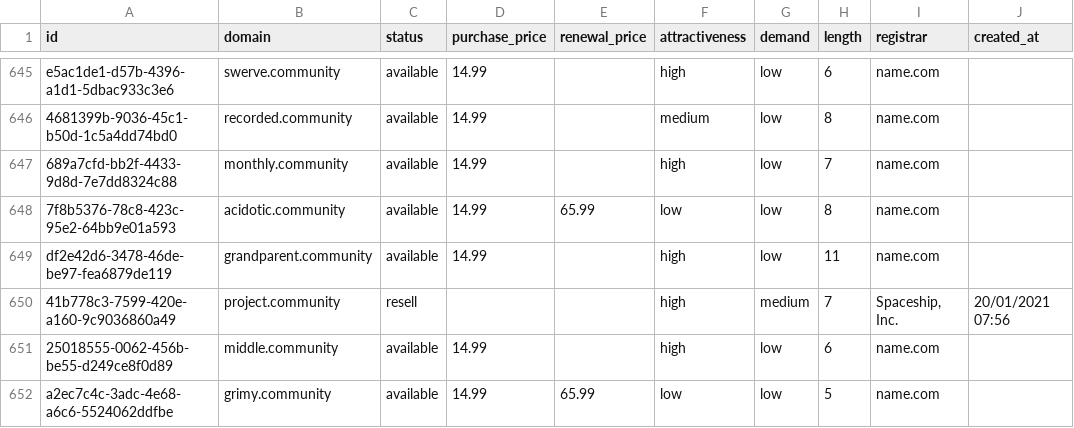
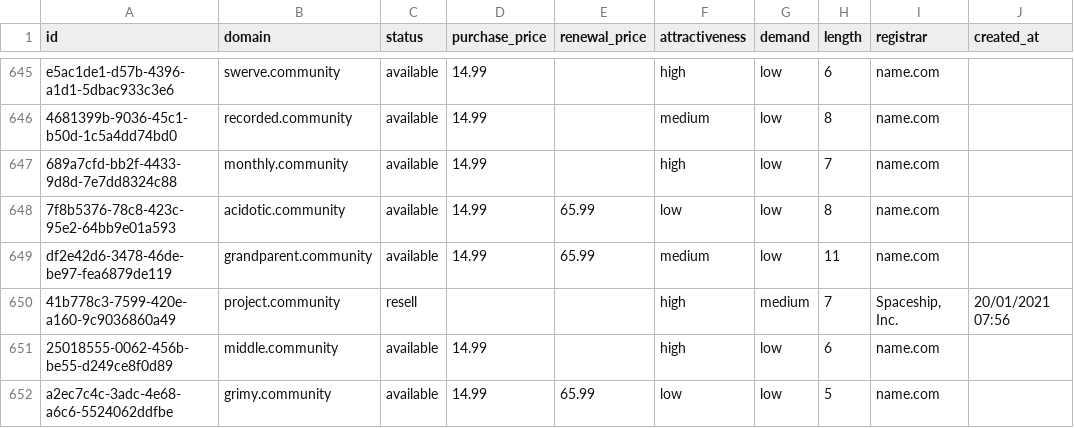
Before and after one commit to UniqueDomains/community-oneword-domains, a CSV file: community.csv, drawn as a sheet; only a part is shown, gaps mark what is left out; the diff names each change by its address in the sheet, - before the commit and + after, or states it on an @@ line.

Commit message:
Domains update

```diff
--- a/community.csv
+++ b/community.csv
-E649 (renewal_price): (empty)
+E649 (renewal_price): 65.99
-F649 (attractiveness): high
+F649 (attractiveness): medium
```
Also changed, not shown: 4 other files.
